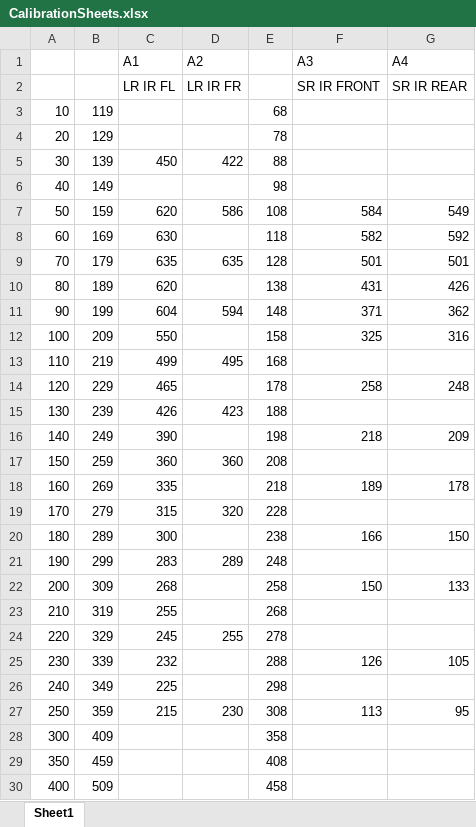
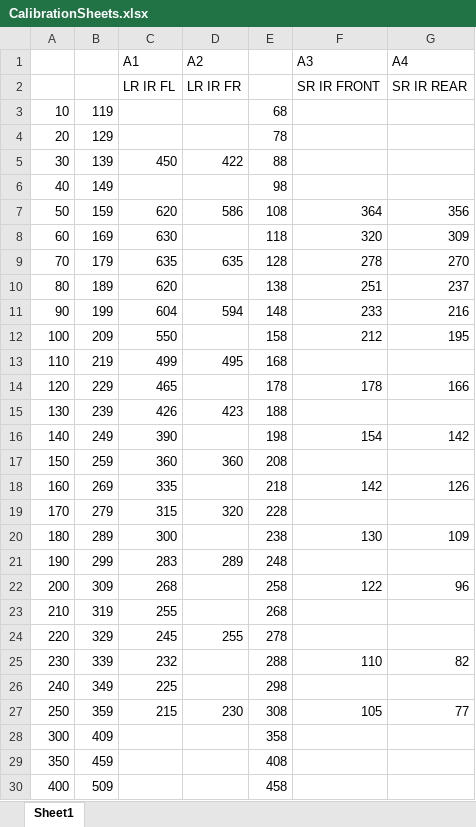
Before and after one commit to Genghis-Kuan/Ettubrute, an Excel workbook: Calibration Spreadsheets/CalibrationSheets.xlsx, sheet Sheet1, drawn as a sheet; values as stored, in another font and other column widths than the file's, no borders; charts and pictures not drawn; the diff names each change by its address in the sheet, - before the commit and + after, or states it on an @@ line.

Commit message:
Updated sensor calibrations

```diff
--- a/Calibration Spreadsheets/CalibrationSheets.xlsx (sheet Sheet1)
+++ b/Calibration Spreadsheets/CalibrationSheets.xlsx (sheet Sheet1)
-F7 (A3): 584
+F7 (A3): 364
-G7 (A4): 549
+G7 (A4): 356
-F8 (A3): 582
+F8 (A3): 320
-G8 (A4): 592
+G8 (A4): 309
-F9 (A3): 501
+F9 (A3): 278
-G9 (A4): 501
+G9 (A4): 270
-F10 (A3): 431
+F10 (A3): 251
-G10 (A4): 426
+G10 (A4): 237
-F11 (A3): 371
+F11 (A3): 233
-G11 (A4): 362
+G11 (A4): 216
-F12 (A3): 325
+F12 (A3): 212
-G12 (A4): 316
+G12 (A4): 195
-F14 (A3): 258
+F14 (A3): 178
-G14 (A4): 248
+G14 (A4): 166
-F16 (A3): 218
+F16 (A3): 154
-G16 (A4): 209
+G16 (A4): 142
-F18 (A3): 189
+F18 (A3): 142
-G18 (A4): 178
+G18 (A4): 126
-F20 (A3): 166
+F20 (A3): 130
-G20 (A4): 150
+G20 (A4): 109
-F22 (A3): 150
+F22 (A3): 122
-G22 (A4): 133
+G22 (A4): 96
-F25 (A3): 126
+F25 (A3): 110
-G25 (A4): 105
+G25 (A4): 82
-F27 (A3): 113
+F27 (A3): 105
-G27 (A4): 95
+G27 (A4): 77
```
Also changed, not shown: charts or pictures, 1 other file.
